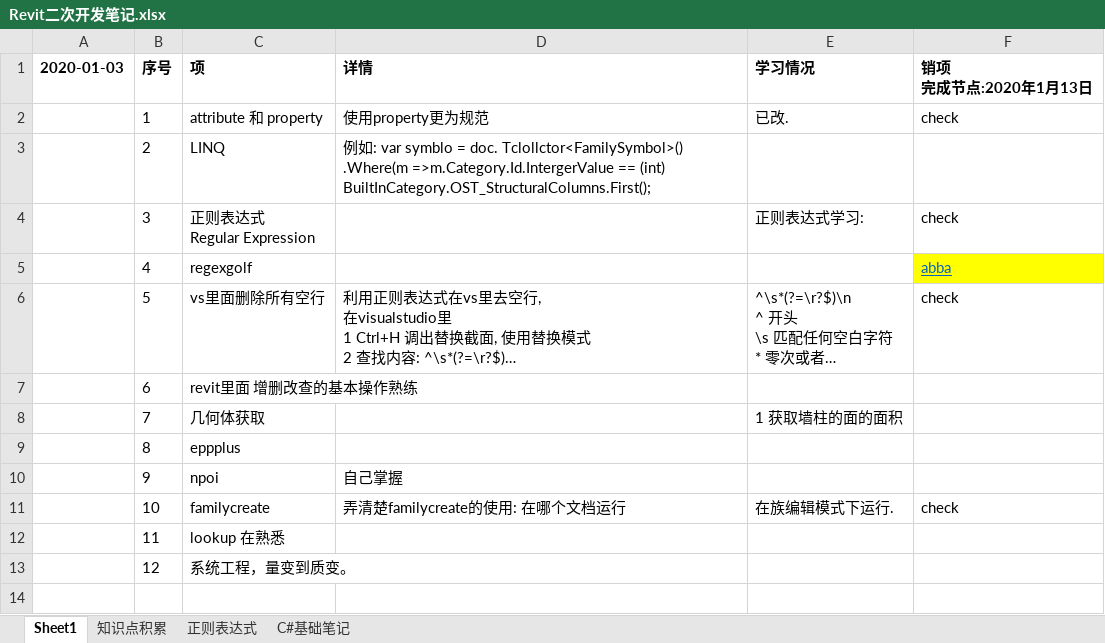
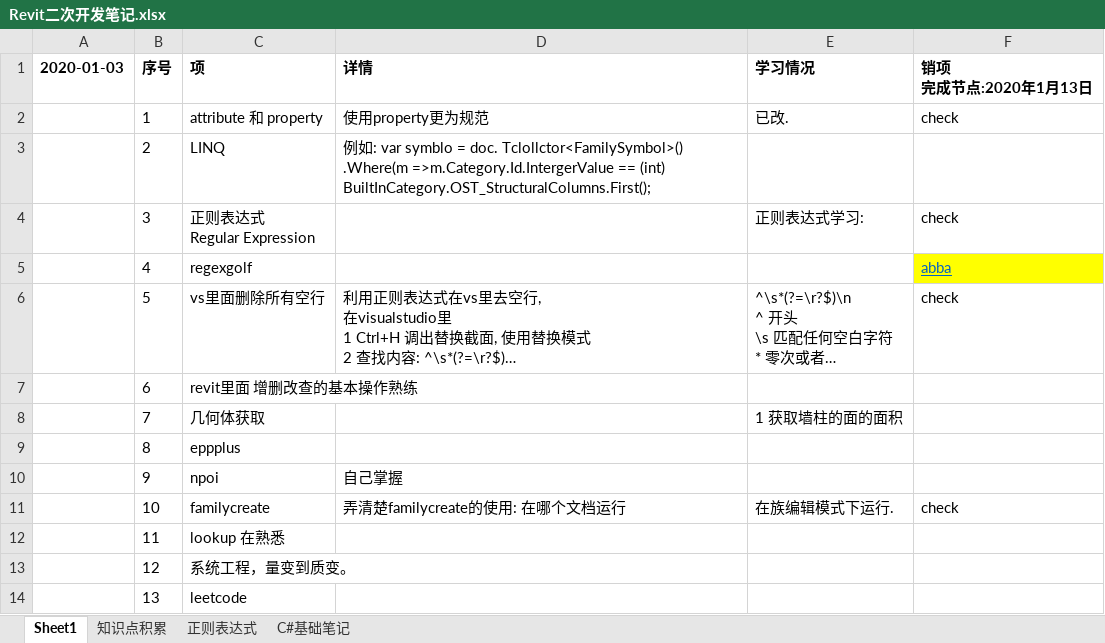
Before and after one commit to JieGou/500LineEveryDay, an Excel workbook: 500LinesEveryday/Revit二次开发笔记.xlsx, sheet Sheet1, drawn as a sheet; long unchanged cells end in …; values as stored, in another font and other column widths than the file's, no borders; the diff names each change by its address in the sheet, - before the commit and + after, or states it on an @@ line.

```diff
--- a/500LinesEveryday/Revit二次开发笔记.xlsx (sheet Sheet1)
+++ b/500LinesEveryday/Revit二次开发笔记.xlsx (sheet Sheet1)
+row 14:  | 13 | leetcode
```
Also changed, not shown: 1 other file.
